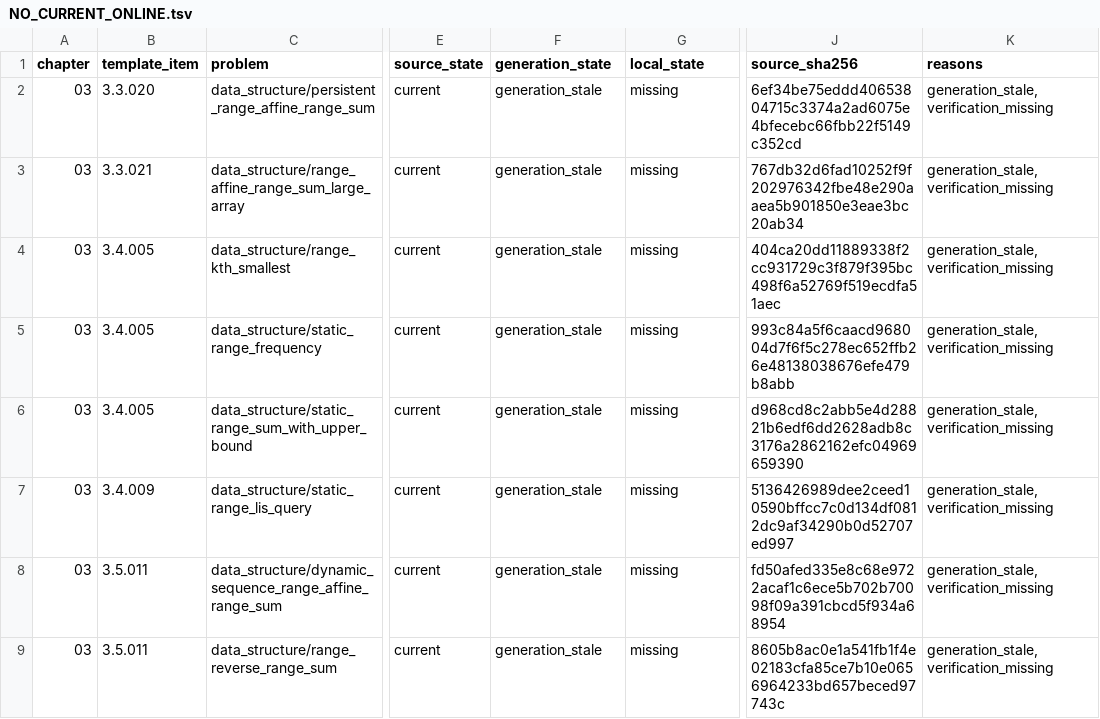
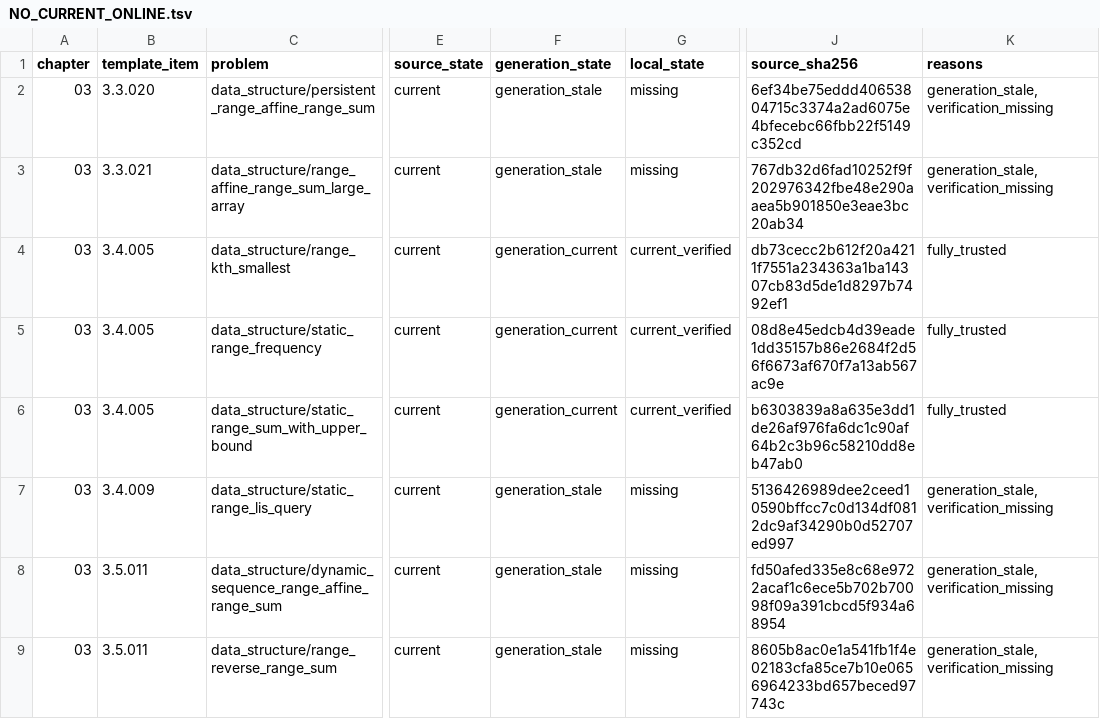
Before and after one commit to husqqq/hushuqi-algorithm-template, a TSV file: library-checker-template-solutions/不可完全置信清单/NO_CURRENT_ONLINE.tsv, drawn as a sheet; only a part is shown, gaps mark what is left out; the diff names each change by its address in the sheet, - before the commit and + after, or states it on an @@ line.

```diff
--- a/library-checker-template-solutions/不可完全置信清单/NO_CURRENT_ONLINE.tsv
+++ b/library-checker-template-solutions/不可完全置信清单/NO_CURRENT_ONLINE.tsv
-F4:F6 (generation_state): generation_stale
+F4:F6 (generation_state): generation_current
-G4:G6 (local_state): missing
+G4:G6 (local_state): current_verified
-J4 (source_sha256): 404ca20dd11889338f2cc931729c3f879f395bc498f6a52769f519ecdfa51aec
+J4 (source_sha256): db73cecc2b612f20a4211f7551a234363a1ba14307cb83d5de1d8297b7492ef1
-K4:K6 (reasons): generation_stale,verification_missing
+K4:K6 (reasons): fully_trusted
-J5 (source_sha256): 993c84a5f6caacd968004d7f6f5c278ec652ffb26e48138038676efe479b8abb
+J5 (source_sha256): 08d8e45edcb4d39eade1dd35157b86e2684f2d56f6673af670f7a13ab567ac9e
-J6 (source_sha256): d968cd8c2abb5e4d28821b6edf6dd2628adb8c3176a2862162efc04969659390
+J6 (source_sha256): b6303839a8a635e3dd1de26af976fa6dc1c90af64b2c3b96c58210dd8eb47ab0
```
Also changed, not shown: library-checker-template-solutions/不可完全置信清单/ALL.tsv, 37 other files.
